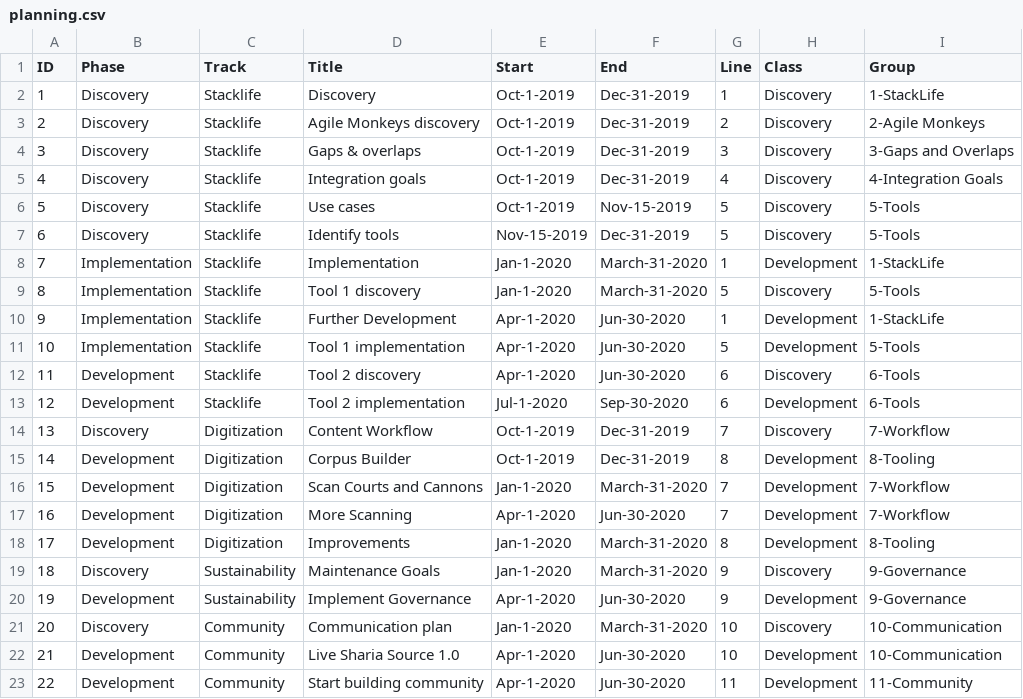
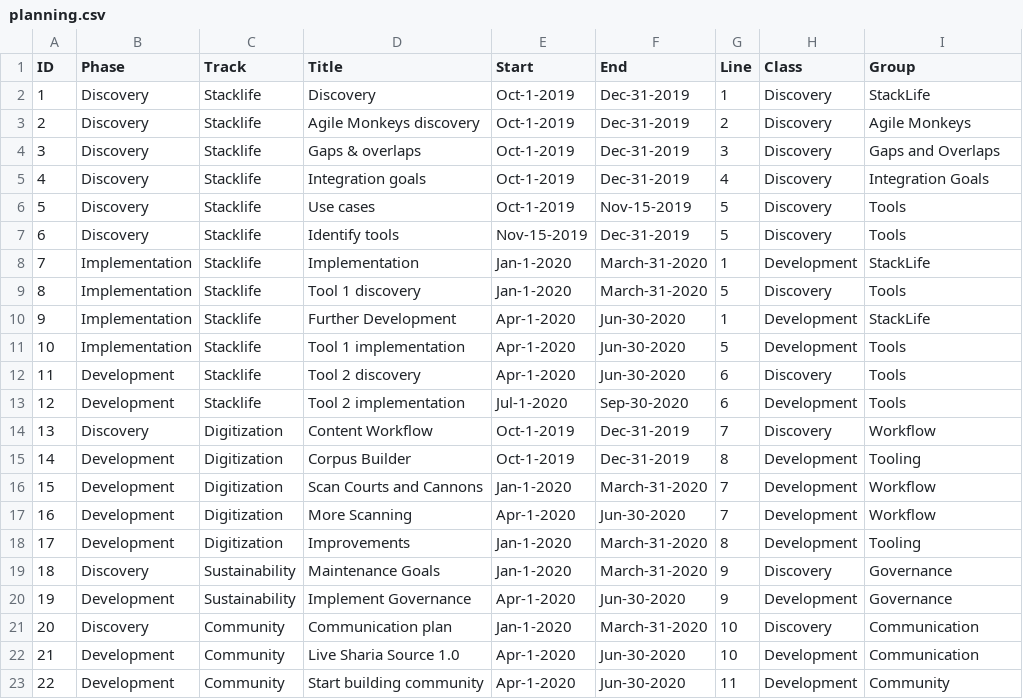
Before and after one commit to erikbuunk/gantt-d3, a CSV file: data/planning.csv, drawn as a sheet.

```diff
--- a/data/planning.csv
+++ b/data/planning.csv
@@ -1,23 +1,23 @@
 ID,Phase,Track,Title,Start,End,Line,Class,Group
-1,Discovery,Stacklife,Discovery,Oct-1-2019,Dec-31-2019,1,Discovery,1-StackLife
-2,Discovery,Stacklife,Agile Monkeys discovery,Oct-1-2019,Dec-31-2019,2,Discovery,2-Agile Monkeys
-3,Discovery,Stacklife,Gaps & overlaps,Oct-1-2019,Dec-31-2019,3,Discovery,3-Gaps and Overlaps
-4,Discovery,Stacklife,Integration goals,Oct-1-2019,Dec-31-2019,4,Discovery,4-Integration Goals
-5,Discovery,Stacklife,Use cases,Oct-1-2019,Nov-15-2019,5,Discovery,5-Tools
-6,Discovery,Stacklife,Identify tools,Nov-15-2019,Dec-31-2019,5,Discovery,5-Tools
-7,Implementation,Stacklife,Implementation,Jan-1-2020,March-31-2020,1,Development,1-StackLife
-8,Implementation,Stacklife,Tool 1 discovery,Jan-1-2020,March-31-2020,5,Discovery,5-Tools
-9,Implementation,Stacklife,Further Development,Apr-1-2020,Jun-30-2020,1,Development,1-StackLife
-10,Implementation,Stacklife,Tool 1 implementation,Apr-1-2020,Jun-30-2020,5,Development,5-Tools
-11,Development,Stacklife,Tool 2 discovery,Apr-1-2020,Jun-30-2020,6,Discovery,6-Tools
-12,Development,Stacklife,Tool 2 implementation,Jul-1-2020,Sep-30-2020,6,Development,6-Tools
-13,Discovery,Digitization,Content Workflow,Oct-1-2019,Dec-31-2019,7,Discovery,7-Workflow
-14,Development,Digitization,Corpus Builder,Oct-1-2019,Dec-31-2019,8,Development,8-Tooling
-15,Development,Digitization,Scan Courts and Cannons,Jan-1-2020,March-31-2020,7,Development,7-Workflow
-16,Development,Digitization,More Scanning,Apr-1-2020,Jun-30-2020,7,Development,7-Workflow
-17,Development,Digitization,Improvements,Jan-1-2020,March-31-2020,8,Development,8-Tooling
-18,Discovery,Sustainability,Maintenance Goals,Jan-1-2020,March-31-2020,9,Discovery,9-Governance
-19,Development,Sustainability,Implement Governance,Apr-1-2020,Jun-30-2020,9,Development,9-Governance
-20,Discovery,Community,Communication plan,Jan-1-2020,March-31-2020,10,Discovery,10-Communication
-21,Development,Community,Live Sharia Source 1.0,Apr-1-2020,Jun-30-2020,10,Development,10-Communication
-22,Development,Community,Start building community,Apr-1-2020,Jun-30-2020,11,Development,11-Community
+1,Discovery,Stacklife,Discovery,Oct-1-2019,Dec-31-2019,1,Discovery,StackLife
+2,Discovery,Stacklife,Agile Monkeys discovery,Oct-1-2019,Dec-31-2019,2,Discovery,Agile Monkeys
+3,Discovery,Stacklife,Gaps & overlaps,Oct-1-2019,Dec-31-2019,3,Discovery,Gaps and Overlaps
+4,Discovery,Stacklife,Integration goals,Oct-1-2019,Dec-31-2019,4,Discovery,Integration Goals
+5,Discovery,Stacklife,Use cases,Oct-1-2019,Nov-15-2019,5,Discovery,Tools
+6,Discovery,Stacklife,Identify tools,Nov-15-2019,Dec-31-2019,5,Discovery,Tools
+7,Implementation,Stacklife,Implementation,Jan-1-2020,March-31-2020,1,Development,StackLife
+8,Implementation,Stacklife,Tool 1 discovery,Jan-1-2020,March-31-2020,5,Discovery,Tools
+9,Implementation,Stacklife,Further Development,Apr-1-2020,Jun-30-2020,1,Development,StackLife
+10,Implementation,Stacklife,Tool 1 implementation,Apr-1-2020,Jun-30-2020,5,Development,Tools
+11,Development,Stacklife,Tool 2 discovery,Apr-1-2020,Jun-30-2020,6,Discovery,Tools
+12,Development,Stacklife,Tool 2 implementation,Jul-1-2020,Sep-30-2020,6,Development,Tools
+13,Discovery,Digitization,Content Workflow,Oct-1-2019,Dec-31-2019,7,Discovery,Workflow
+14,Development,Digitization,Corpus Builder,Oct-1-2019,Dec-31-2019,8,Development,Tooling
+15,Development,Digitization,Scan Courts and Cannons,Jan-1-2020,March-31-2020,7,Development,Workflow
+16,Development,Digitization,More Scanning,Apr-1-2020,Jun-30-2020,7,Development,Workflow
+17,Development,Digitization,Improvements,Jan-1-2020,March-31-2020,8,Development,Tooling
+18,Discovery,Sustainability,Maintenance Goals,Jan-1-2020,March-31-2020,9,Discovery,Governance
+19,Development,Sustainability,Implement Governance,Apr-1-2020,Jun-30-2020,9,Development,Governance
+20,Discovery,Community,Communication plan,Jan-1-2020,March-31-2020,10,Discovery,Communication
+21,Development,Community,Live Sharia Source 1.0,Apr-1-2020,Jun-30-2020,10,Development,Communication
+22,Development,Community,Start building community,Apr-1-2020,Jun-30-2020,11,Development,Community
```
Also changed, not shown: 4 other files.
